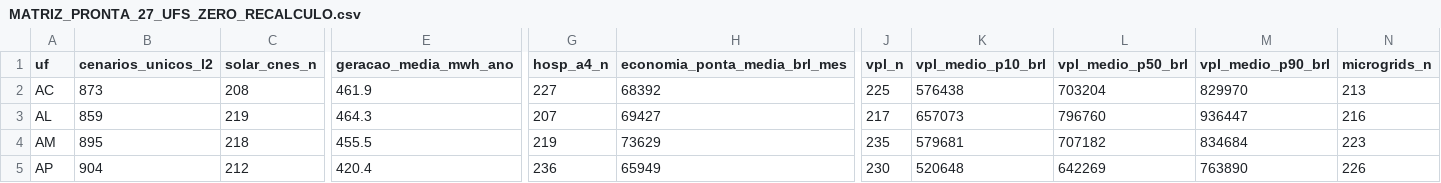
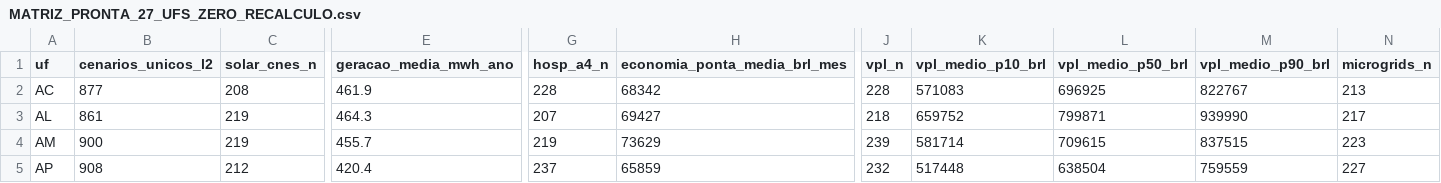
Before and after one commit to aristondalago-max/kpa-humanity-open-science, a CSV file: PKG-B-ENERGIA-SAUDE-v1.0.0/MATRIZ_PRONTA_27_UFS_ZERO_RECALCULO.csv, drawn as a sheet; only a part is shown, gaps mark what is left out; the diff covers the shown part only; the diff names each change by its address in the sheet, - before the commit and + after, or states it on an @@ line.

Commit message:
feat(release): KPA Humanity Open Science v1.0.0 (PKG-A=18202 L2/L4, PKG-B=24682 L2/L4)
- PKG-A-CORPUS-PTBR-v1.0.0: 18202 unique L2 dual-oracle verified solutions in Portuguese
- PKG-B-ENERGIA-SAUDE-v1.0.0: 24682 unique L2 synthetic health-energy scenarios across 27 UFs
- OUTREACH_LETTERS_v1.0.0: 6 institutional technical letters (UFSC, ABDEH, CONASS, CONASEMS, IMPA, SBM)
- Root manifest SHA-256: 7602cabb67ae589f37ae87881c26ef698a8d5039a8c53b3003f2b9fa39f5d5f3
- Security audit: 0 findings, synthetic disclaimer verified in 11 documents

```diff
--- a/PKG-B-ENERGIA-SAUDE-v1.0.0/MATRIZ_PRONTA_27_UFS_ZERO_RECALCULO.csv
+++ b/PKG-B-ENERGIA-SAUDE-v1.0.0/MATRIZ_PRONTA_27_UFS_ZERO_RECALCULO.csv
-B2 (cenarios_unicos_l2): 873
+B2 (cenarios_unicos_l2): 877
-G2 (hosp_a4_n): 227
+G2 (hosp_a4_n): 228
-H2 (economia_ponta_media_brl_mes): 68392
+H2 (economia_ponta_media_brl_mes): 68342
-J2 (vpl_n): 225
+J2 (vpl_n): 228
-K2 (vpl_medio_p10_brl): 576438
+K2 (vpl_medio_p10_brl): 571083
-L2 (vpl_medio_p50_brl): 703204
+L2 (vpl_medio_p50_brl): 696925
-M2 (vpl_medio_p90_brl): 829970
+M2 (vpl_medio_p90_brl): 822767
-B3 (cenarios_unicos_l2): 859
+B3 (cenarios_unicos_l2): 861
-J3 (vpl_n): 217
+J3 (vpl_n): 218
-K3 (vpl_medio_p10_brl): 657073
+K3 (vpl_medio_p10_brl): 659752
-L3 (vpl_medio_p50_brl): 796760
+L3 (vpl_medio_p50_brl): 799871
-M3 (vpl_medio_p90_brl): 936447
+M3 (vpl_medio_p90_brl): 939990
-N3 (microgrids_n): 216
+N3 (microgrids_n): 217
-B4 (cenarios_unicos_l2): 895
+B4 (cenarios_unicos_l2): 900
-C4 (solar_cnes_n): 218
+C4 (solar_cnes_n): 219
-E4 (geracao_media_mwh_ano): 455.5
+E4 (geracao_media_mwh_ano): 455.7
-J4 (vpl_n): 235
+J4 (vpl_n): 239
-K4 (vpl_medio_p10_brl): 579681
+K4 (vpl_medio_p10_brl): 581714
-L4 (vpl_medio_p50_brl): 707182
+L4 (vpl_medio_p50_brl): 709615
-M4 (vpl_medio_p90_brl): 834684
+M4 (vpl_medio_p90_brl): 837515
-B5 (cenarios_unicos_l2): 904
+B5 (cenarios_unicos_l2): 908
-G5 (hosp_a4_n): 236
+G5 (hosp_a4_n): 237
-H5 (economia_ponta_media_brl_mes): 65949
+H5 (economia_ponta_media_brl_mes): 65859
-J5 (vpl_n): 230
+J5 (vpl_n): 232
-K5 (vpl_medio_p10_brl): 520648
+K5 (vpl_medio_p10_brl): 517448
-L5 (vpl_medio_p50_brl): 642269
+L5 (vpl_medio_p50_brl): 638504
-M5 (vpl_medio_p90_brl): 763890
+M5 (vpl_medio_p90_brl): 759559
-N5 (microgrids_n): 226
+N5 (microgrids_n): 227
```
Also changed, not shown: 150 edited cells elsewhere in this file, 20 other files.
